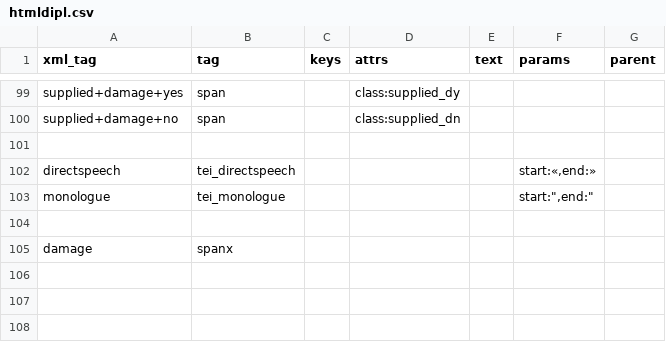
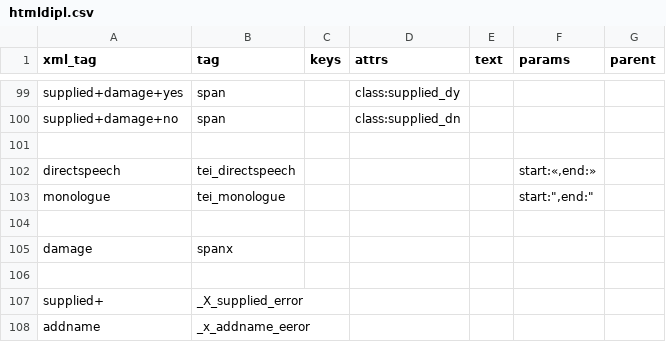
Before and after one commit to gmaterni/teixml2html, a CSV file: cnf/htmldipl.csv, drawn as a sheet; only a part is shown, gaps mark what is left out.

```diff
--- a/cnf/htmldipl.csv
+++ b/cnf/htmldipl.csv
@@ -105 +105,4 @@ monologue|tei_monologue||||start:",end:"
 damage|spanx|
+
+supplied+|_X_supplied_error
+addname|_x_addname_eeror
```
Also changed, not shown: cnf/htmlinter.csv, 11 other files.
